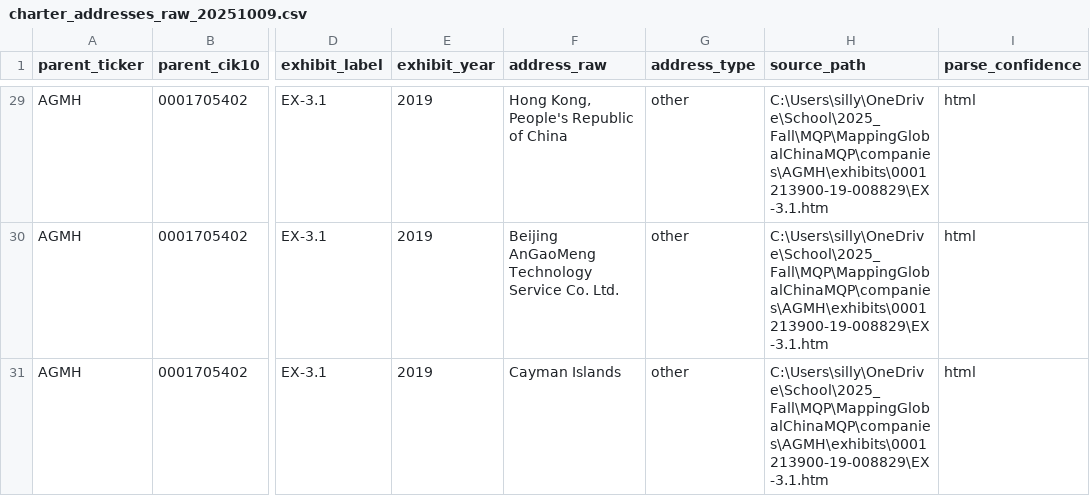
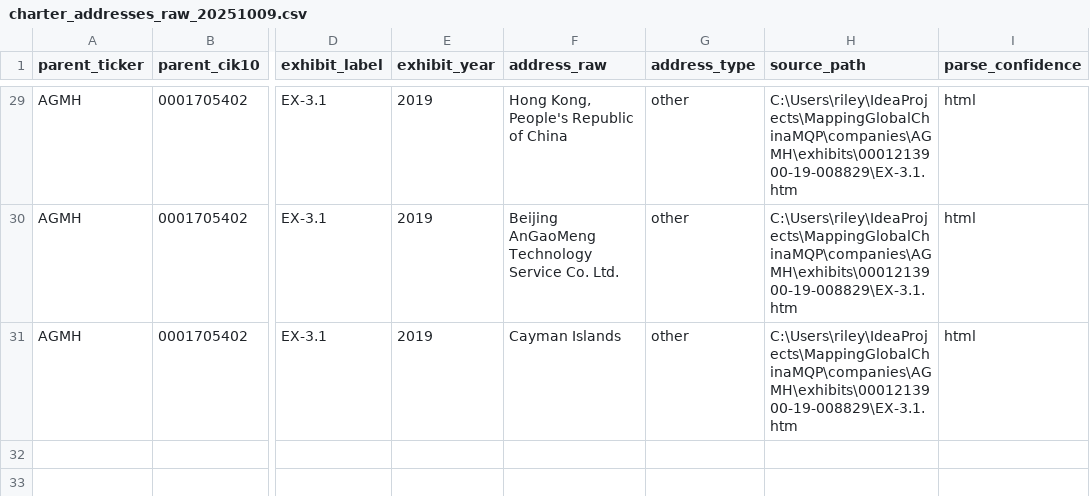
Before and after one commit to wjbalduf/MappingGlobalChinaMQP, a CSV file: data/intermediate/charter_addresses_raw_20251009.csv, drawn as a sheet; only a part is shown, gaps mark what is left out; the diff covers the shown part only; the diff names each change by its address in the sheet, - before the commit and + after, or states it on an @@ line.

```diff
--- a/data/intermediate/charter_addresses_raw_20251009.csv
+++ b/data/intermediate/charter_addresses_raw_20251009.csv
-H29:H31 (source_path): C:\Users\silly\OneDrive\School\2025_Fall\MQP\MappingGlobalChinaMQP\companies\AGMH\exhibits\0001213900-19-008829\EX-3.1.htm
+H29:H31 (source_path): C:\Users\riley\IdeaProjects\MappingGlobalChinaMQP\companies\AGMH\exhibits\0001213900-19-008829\EX-3.1.htm
```
Also changed, not shown: 27 edited cells elsewhere in this file, data/clean/subs_master_20251009.csv, data/intermediate/subs_ex21_raw_20251009.csv, 3 other files.
